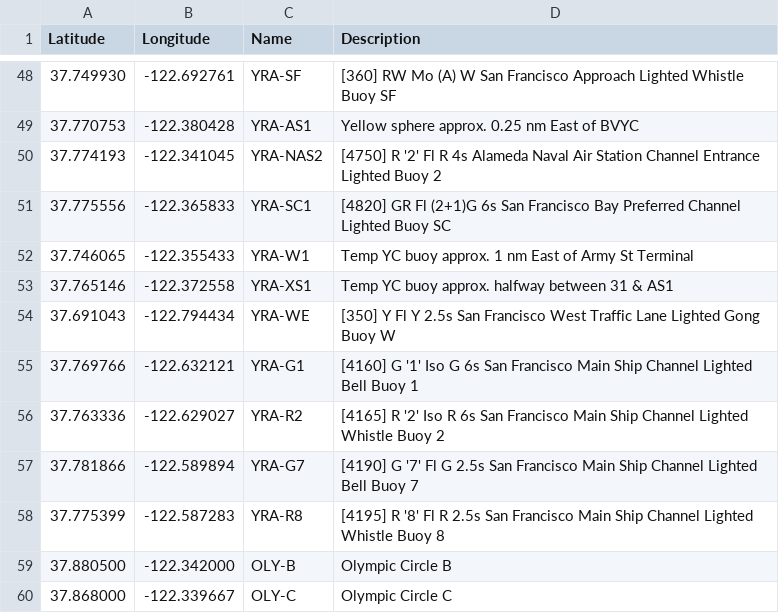
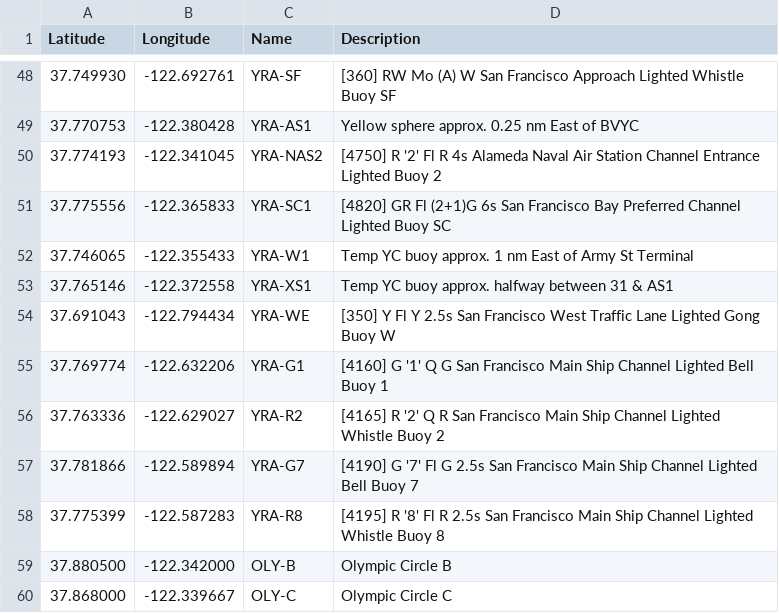
Before and after one commit to nkiesel/YRA-Marks, a CSV file: San_Francisco.csv, drawn as a sheet; only a part is shown, gaps mark what is left out.

```diff
--- a/San_Francisco.csv
+++ b/San_Francisco.csv
@@ -54,4 +54,4 @@ Latitude,Longitude,Name,Description
 37.691043,-122.794434,"YRA-WE","[350] Y Fl Y 2.5s San Francisco West Traffic Lane Lighted Gong Buoy W"
-37.769766,-122.632121,"YRA-G1","[4160] G '1' Iso G 6s San Francisco Main Ship Channel Lighted Bell Buoy 1"
-37.763336,-122.629027,"YRA-R2","[4165] R '2' Iso R 6s San Francisco Main Ship Channel Lighted Whistle Buoy 2"
+37.769774,-122.632206,"YRA-G1","[4160] G '1' Q G San Francisco Main Ship Channel Lighted Bell Buoy 1"
+37.763336,-122.629027,"YRA-R2","[4165] R '2' Q R San Francisco Main Ship Channel Lighted Whistle Buoy 2"
 37.781866,-122.589894,"YRA-G7","[4190] G '7' Fl G 2.5s San Francisco Main Ship Channel Lighted Bell Buoy 7"
```
Also changed, not shown: 8 other files.
